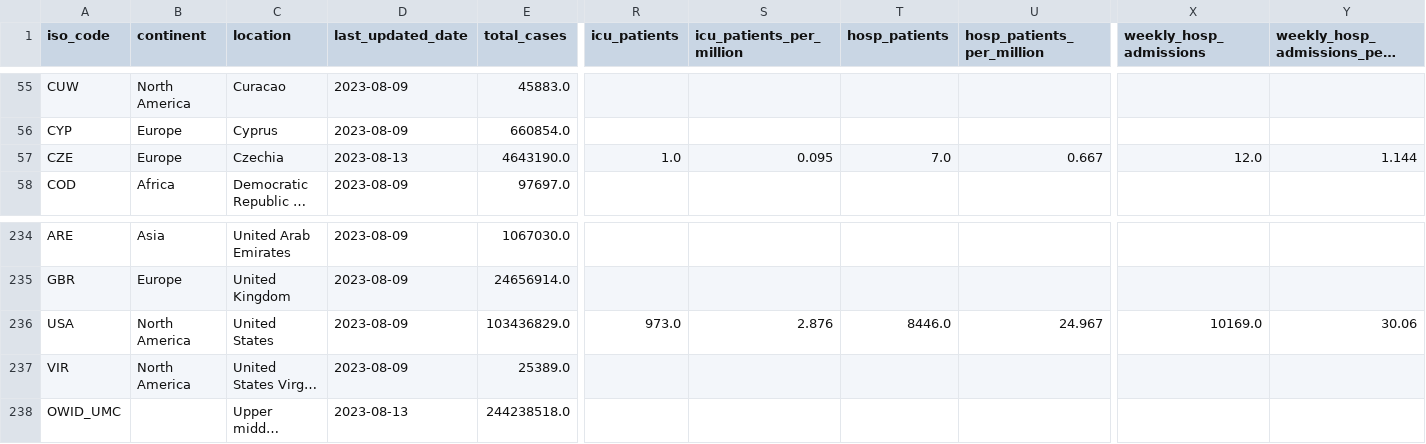
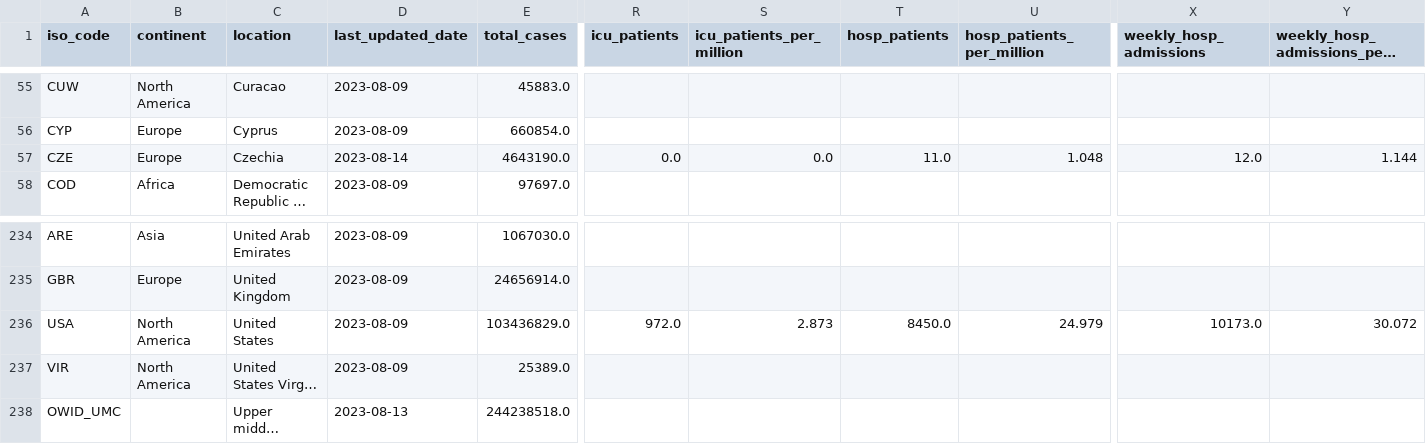
Before and after one commit to spielplatzz/owid-covid-19-data, a CSV file: public/data/latest/owid-covid-latest.csv, drawn as a sheet; only a part is shown, gaps mark what is left out; long unchanged cells end in …; the diff names each change by its address in the sheet, - before the commit and + after, or states it on an @@ line.

Commit message:
data(megafile): automated update

```diff
--- a/public/data/latest/owid-covid-latest.csv
+++ b/public/data/latest/owid-covid-latest.csv
-D57 (last_updated_date): 2023-08-13
+D57 (last_updated_date): 2023-08-14
-R57 (icu_patients): 1.0
+R57 (icu_patients): 0.0
-S57 (icu_patients_per_million): 0.095
+S57 (icu_patients_per_million): 0.0
-T57 (hosp_patients): 7.0
+T57 (hosp_patients): 11.0
-U57 (hosp_patients_per_million): 0.667
+U57 (hosp_patients_per_million): 1.048
-R236 (icu_patients): 973.0
+R236 (icu_patients): 972.0
-S236 (icu_patients_per_million): 2.876
+S236 (icu_patients_per_million): 2.873
-T236 (hosp_patients): 8446.0
+T236 (hosp_patients): 8450.0
-U236 (hosp_patients_per_million): 24.967
+U236 (hosp_patients_per_million): 24.979
-X236 (weekly_hosp_admissions): 10169.0
+X236 (weekly_hosp_admissions): 10173.0
-Y236: 30.06
+Y236: 30.072
```
Also changed, not shown: 5 other files.
